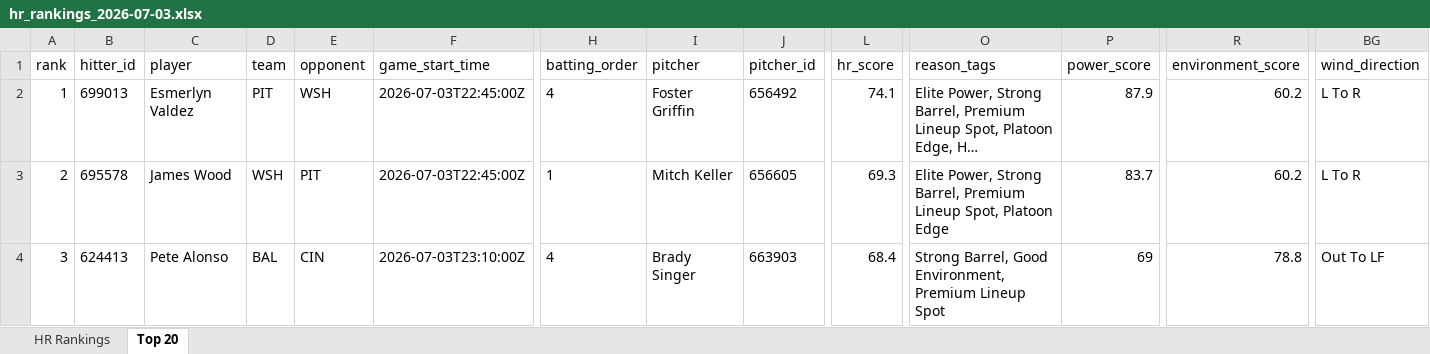
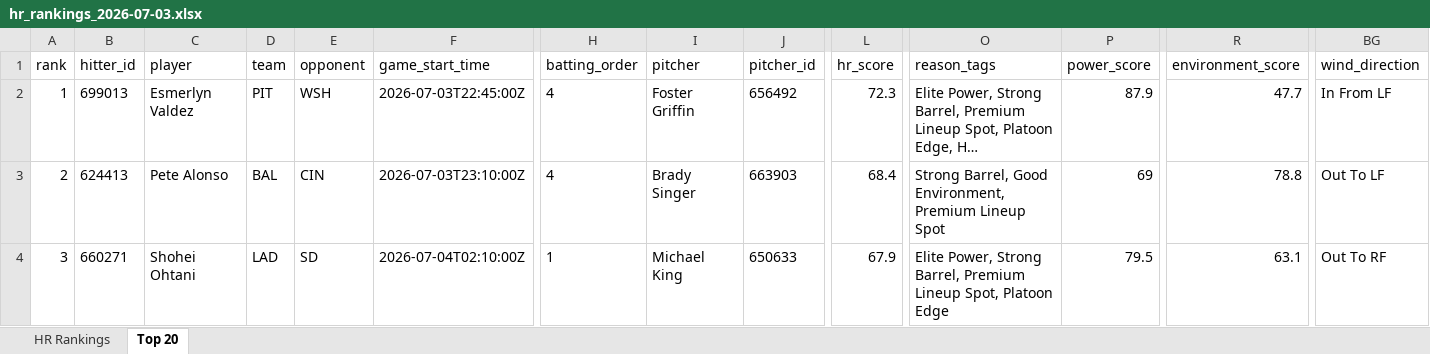
Before and after one commit to etbell28/hitter-tool, an Excel workbook: outputs/daily/hr_rankings_2026-07-03.xlsx, sheet Top 20, drawn as a sheet; only a part is shown, gaps mark what is left out; long unchanged cells end in …; values as stored, in another font and other column widths than the file's, no borders; the diff covers the shown part only; the diff names each change by its address in the sheet, - before the commit and + after, or states it on an @@ line.

```diff
--- a/outputs/daily/hr_rankings_2026-07-03.xlsx (sheet Top 20)
+++ b/outputs/daily/hr_rankings_2026-07-03.xlsx (sheet Top 20)
-L2 (hr_score): 74.1
+L2 (hr_score): 72.3
-R2 (environment_score): 60.2
+R2 (environment_score): 47.7
-BG2 (wind_direction): L To R
+BG2 (wind_direction): In From LF
-B3 (hitter_id): 695578
+B3 (hitter_id): 624413
-C3 (player): James Wood
+C3 (player): Pete Alonso
-D3 (team): WSH
+D3 (team): BAL
-E3 (opponent): PIT
+E3 (opponent): CIN
-F3 (game_start_time): 2026-07-03T22:45:00Z
+F3 (game_start_time): 2026-07-03T23:10:00Z
-H3 (batting_order): 1
+H3 (batting_order): 4
-I3 (pitcher): Mitch Keller
+I3 (pitcher): Brady Singer
-J3 (pitcher_id): 656605
+J3 (pitcher_id): 663903
-L3 (hr_score): 69.3
+L3 (hr_score): 68.4
-O3 (reason_tags): Elite Power, Strong Barrel, Premium Lineup Spot, Platoon Edge
+O3 (reason_tags): Strong Barrel, Good Environment, Premium Lineup Spot
-P3 (power_score): 83.7
+P3 (power_score): 69
-R3 (environment_score): 60.2
+R3 (environment_score): 78.8
-BG3 (wind_direction): L To R
+BG3 (wind_direction): Out To LF
-B4 (hitter_id): 624413
+B4 (hitter_id): 660271
-C4 (player): Pete Alonso
+C4 (player): Shohei Ohtani
-D4 (team): BAL
+D4 (team): LAD
-E4 (opponent): CIN
+E4 (opponent): SD
-F4 (game_start_time): 2026-07-03T23:10:00Z
+F4 (game_start_time): 2026-07-04T02:10:00Z
-H4 (batting_order): 4
+H4 (batting_order): 1
-I4 (pitcher): Brady Singer
+I4 (pitcher): Michael King
-J4 (pitcher_id): 663903
+J4 (pitcher_id): 650633
-L4 (hr_score): 68.4
+L4 (hr_score): 67.9
-O4 (reason_tags): Strong Barrel, Good Environment, Premium Lineup Spot
+O4 (reason_tags): Elite Power, Strong Barrel, Premium Lineup Spot, Platoon Edge
-P4 (power_score): 69
+P4 (power_score): 79.5
-R4 (environment_score): 78.8
+R4 (environment_score): 63.1
-BG4 (wind_direction): Out To LF
+BG4 (wind_direction): Out To RF
```
Also changed, not shown: 4 added rows, 4 removed rows and 88 edited cells elsewhere in this sheet, sheet HR Rankings, outputs/daily/hr_rankings_2026-07-03_full.xlsx, outputs/hr_rankings.xlsx, 9 other files.
